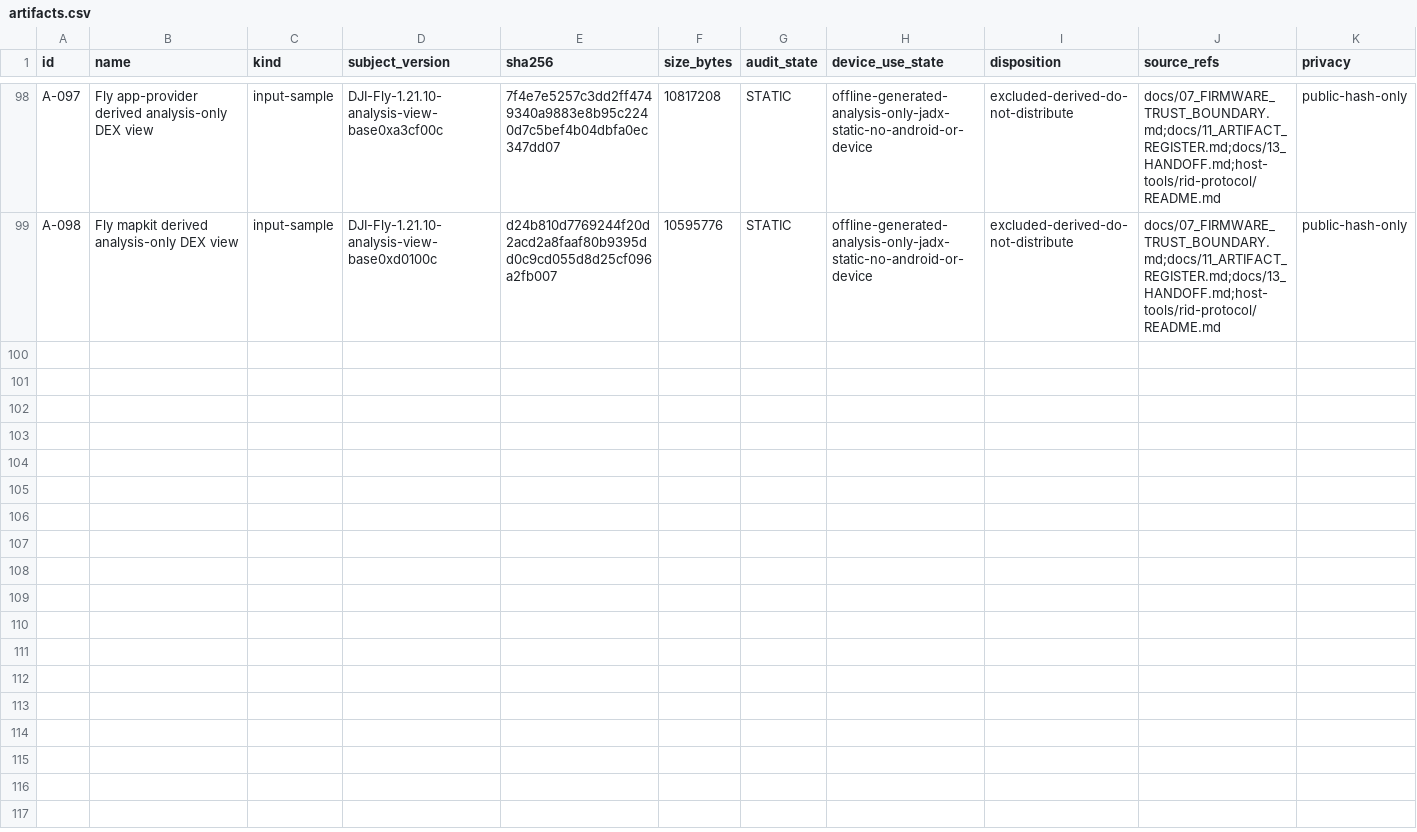
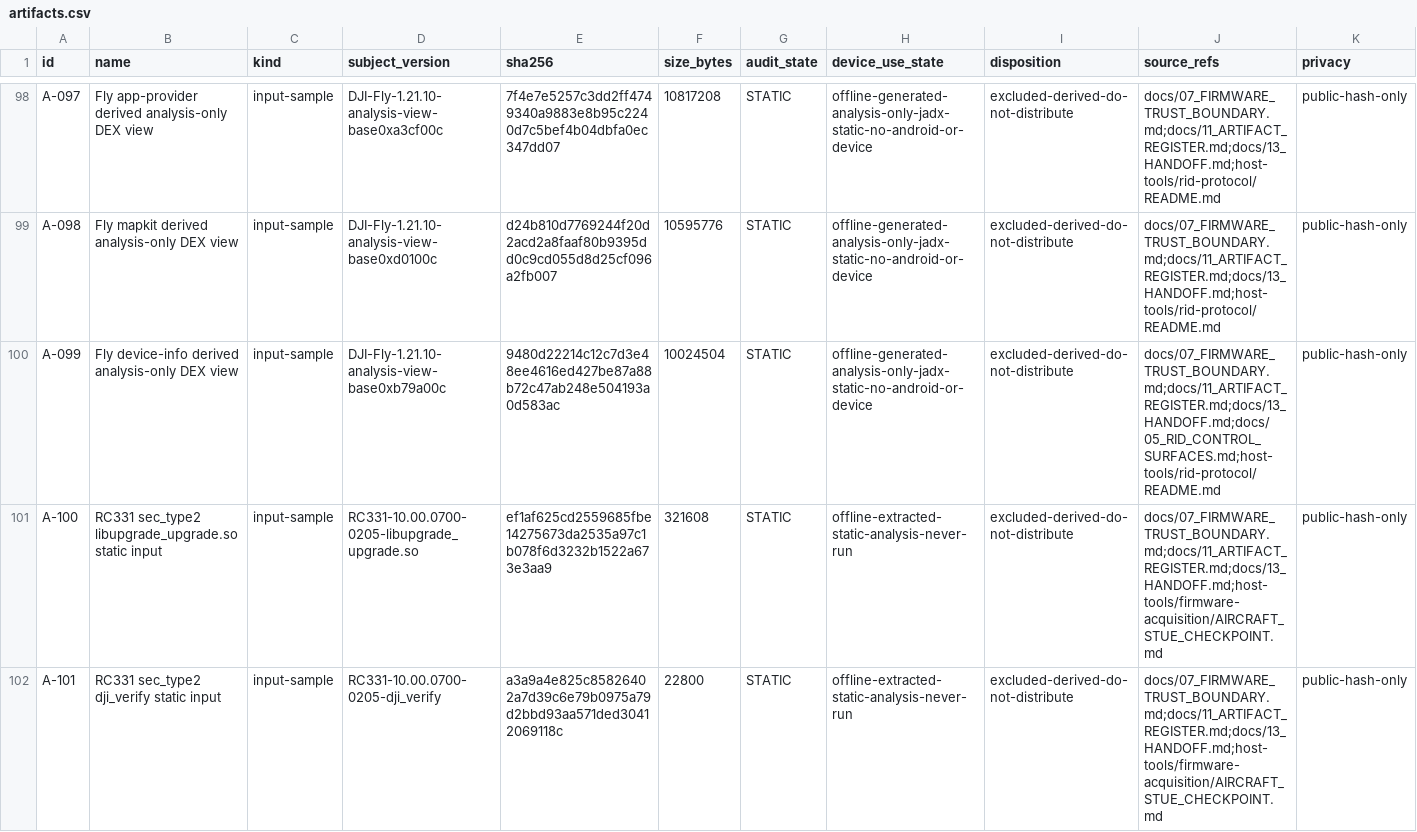
Before and after one commit to Sapphire-Rapids/DJI-RC2-Mini5Pro-Research, a CSV file: evidence/artifacts.csv, drawn as a sheet; only a part is shown, gaps mark what is left out; the diff covers the shown part only; the diff names each change by its address in the sheet, - before the commit and + after, or states it on an @@ line.

```diff
--- a/evidence/artifacts.csv
+++ b/evidence/artifacts.csv
+row 100: A-099 | Fly device-info derived analysis-only DEX view | input-sample | DJI-Fly-1.21.10-analysis-view-base0xb79a00c | 9480d22214c12c7d3e48ee4616ed427be87a88b72c47ab248e504193a0d583ac | 10024504 | STATIC | offline-generated-analysis-only-jadx-static-no-android-or-device | excluded-derived-do-not-distribute | docs/07_FIRMWARE_TRUST_BOUNDARY.md;docs/11_ARTIFACT_REGISTER.md;docs/13_HANDOFF.md;docs/05_RID_CONTROL_SURFACES.md;host-tools/rid-protocol/README.md | public-hash-only
+row 101: A-100 | RC331 sec_type2 libupgrade_upgrade.so static input | input-sample | RC331-10.00.0700-0205-libupgrade_upgrade.so | ef1af625cd2559685fbe14275673da2535a97c1b078f6d3232b1522a673e3aa9 | 321608 | STATIC | offline-extracted-static-analysis-never-run | excluded-derived-do-not-distribute | docs/07_FIRMWARE_TRUST_BOUNDARY.md;docs/11_ARTIFACT_REGISTER.md;docs/13_HANDOFF.md;host-tools/firmware-acquisition/AIRCRAFT_STUE_CHECKPOINT.md | public-hash-only
+row 102: A-101 | RC331 sec_type2 dji_verify static input | input-sample | RC331-10.00.0700-0205-dji_verify | a3a9a4e825c85826402a7d39c6e79b0975a79d2bbd93aa571ded30412069118c | 22800 | STATIC | offline-extracted-static-analysis-never-run | excluded-derived-do-not-distribute | docs/07_FIRMWARE_TRUST_BOUNDARY.md;docs/11_ARTIFACT_REGISTER.md;docs/13_HANDOFF.md;host-tools/firmware-acquisition/AIRCRAFT_STUE_CHECKPOINT.md | public-hash-only
```
Also changed, not shown: 2 added rows and 4 edited cells elsewhere in this file, evidence/claims.csv, 16 other files.
